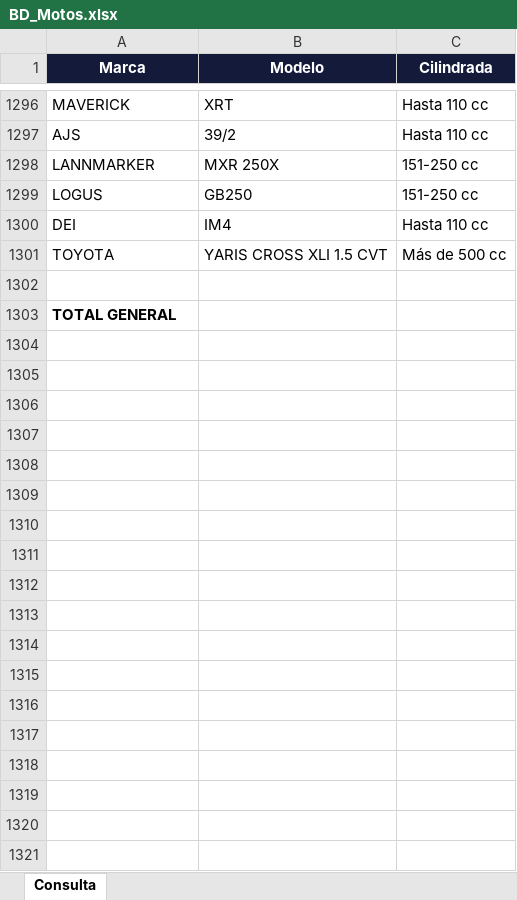
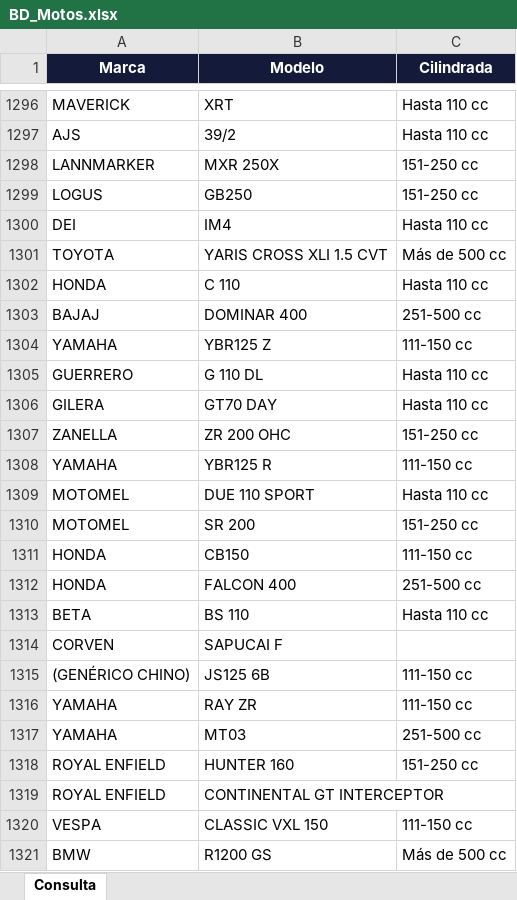
Before and after one commit to mastromarian/cadecom, an Excel workbook: Fuentes/BD_Motos.xlsx, sheet Consulta, drawn as a sheet; only a part is shown, gaps mark what is left out; values as stored, in another font and other column widths than the file's, no borders; charts and pictures not drawn; removed rows and columns are numbered as before the commit, all else as after; the diff names each change by its address in the sheet, - before the commit and + after, or states it on an @@ line.

```diff
--- a/Fuentes/BD_Motos.xlsx (sheet Consulta)
+++ b/Fuentes/BD_Motos.xlsx (sheet Consulta)
-row 1302: (empty)
+row 1302: HONDA | C 110 | Hasta 110 cc
-row 1303: TOTAL GENERAL
+row 1303: BAJAJ | DOMINAR 400 | 251-500 cc
+row 1304: YAMAHA | YBR125 Z | 111-150 cc
+row 1305: GUERRERO | G 110 DL | Hasta 110 cc
+row 1306: GILERA | GT70 DAY | Hasta 110 cc
+row 1307: ZANELLA | ZR 200 OHC | 151-250 cc
+row 1308: YAMAHA | YBR125 R | 111-150 cc
+row 1309: MOTOMEL | DUE 110 SPORT | Hasta 110 cc
+row 1310: MOTOMEL | SR 200 | 151-250 cc
+row 1311: HONDA | CB150 | 111-150 cc
+row 1312: HONDA | FALCON 400 | 251-500 cc
+row 1313: BETA | BS 110 | Hasta 110 cc
+row 1314: CORVEN | SAPUCAI F
+row 1315: (GENÉRICO CHINO) | JS125 6B | 111-150 cc
+row 1316: YAMAHA | RAY ZR | 111-150 cc
+row 1317: YAMAHA | MT03 | 251-500 cc
+row 1318: ROYAL ENFIELD | HUNTER 160 | 151-250 cc
+row 1319: ROYAL ENFIELD | CONTINENTAL GT INTERCEPTOR
+row 1320: VESPA | CLASSIC VXL 150 | 111-150 cc
+row 1321: BMW | R1200 GS | Más de 500 cc
```
Also changed, not shown: 2 other files.
